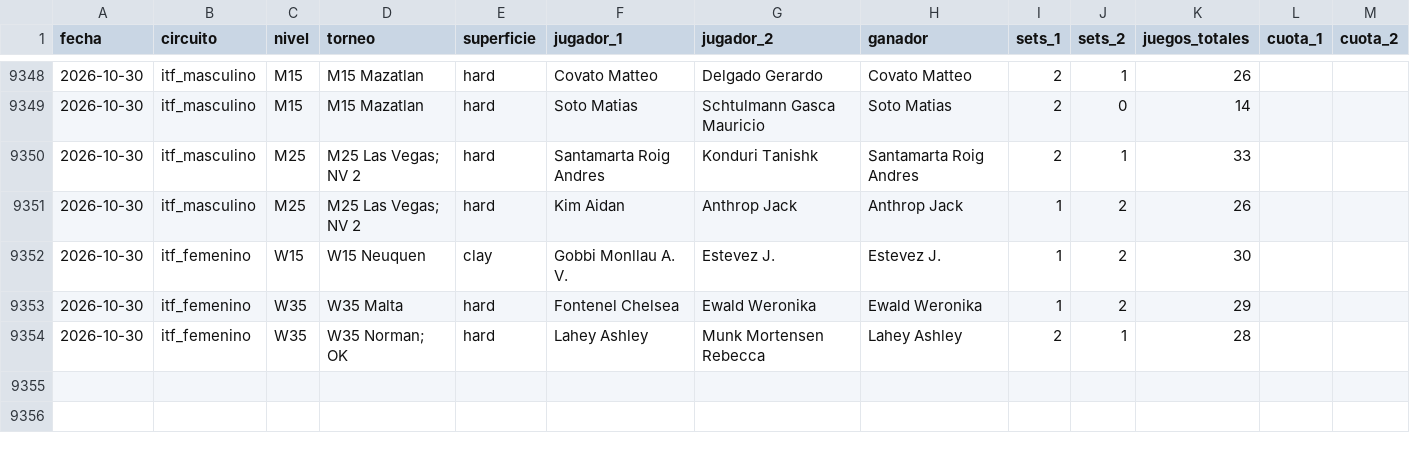
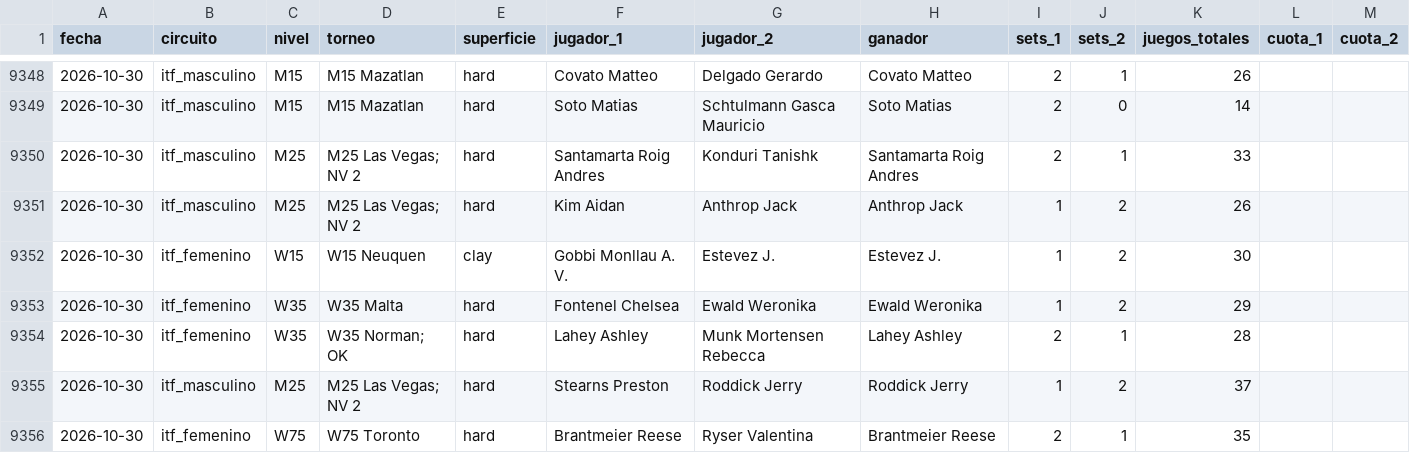
Before and after one commit to HectorMontiel/sharpicks, a CSV file: historico_itf_vivo.csv, drawn as a sheet; only a part is shown, gaps mark what is left out; the diff names each change by its address in the sheet, - before the commit and + after, or states it on an @@ line.

```diff
--- a/historico_itf_vivo.csv
+++ b/historico_itf_vivo.csv
+row 9355: 2026-10-30 | itf_masculino | M25 | M25 Las Vegas; NV 2 | hard | Stearns Preston | Roddick Jerry | Roddick Jerry | 1 | 2 | 37
+row 9356: 2026-10-30 | itf_femenino | W75 | W75 Toronto | hard | Brantmeier Reese | Ryser Valentina | Brantmeier Reese | 2 | 1 | 35
```
Also changed, not shown: analisis_seguimiento.csv, arriesgadas_seguimiento.csv, 27 other files.
